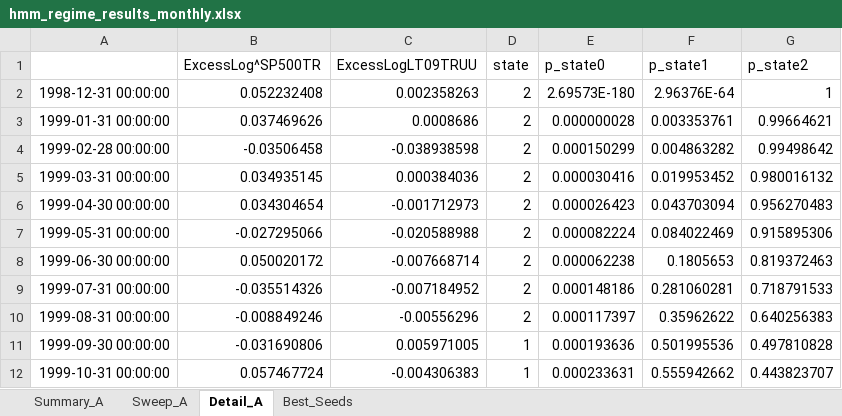
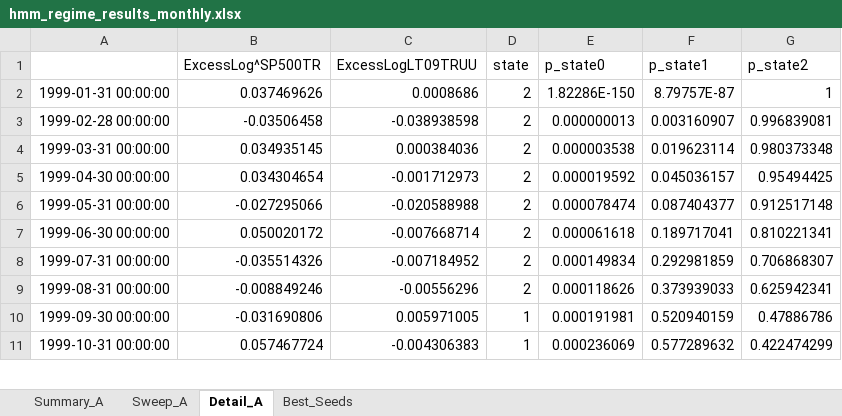
Before and after one commit to pVachev/MasterThesisTrials, an Excel workbook: hmm_regime_results_monthly.xlsx, sheet Detail_A, drawn as a sheet; only a part is shown; values as stored, in another font and other column widths than the file's, no borders; removed rows and columns are numbered as before the commit, all else as after; the diff covers the shown part only; the diff names each change by its address in the sheet, - before the commit and + after, or states it on an @@ line.

```diff
--- a/hmm_regime_results_monthly.xlsx (sheet Detail_A)
+++ b/hmm_regime_results_monthly.xlsx (sheet Detail_A)
-row 2: 1998-12-31 00:00:00 | 0.052232408 | 0.002358263 | 2 | 2.69573E-180 | 2.96376E-64 | 1
-E2 (p_state0): 0.000000028
+E2 (p_state0): 1.82286E-150
-F2 (p_state1): 0.003353761
+F2 (p_state1): 8.79757E-87
-G2 (p_state2): 0.99664621
+G2 (p_state2): 1
-E3 (p_state0): 0.000150299
+E3 (p_state0): 0.000000013
-F3 (p_state1): 0.004863282
+F3 (p_state1): 0.003160907
-G3 (p_state2): 0.99498642
+G3 (p_state2): 0.996839081
-E4 (p_state0): 0.000030416
+E4 (p_state0): 0.000003538
-F4 (p_state1): 0.019953452
+F4 (p_state1): 0.019623114
-G4 (p_state2): 0.980016132
+G4 (p_state2): 0.980373348
-E5 (p_state0): 0.000026423
+E5 (p_state0): 0.000019592
-F5 (p_state1): 0.043703094
+F5 (p_state1): 0.045036157
-G5 (p_state2): 0.956270483
+G5 (p_state2): 0.95494425
-E6 (p_state0): 0.000082224
+E6 (p_state0): 0.000078474
-F6 (p_state1): 0.084022469
+F6 (p_state1): 0.087404377
-G6 (p_state2): 0.915895306
+G6 (p_state2): 0.912517148
-E7 (p_state0): 0.000062238
+E7 (p_state0): 0.000061618
-F7 (p_state1): 0.1805653
+F7 (p_state1): 0.189717041
-G7 (p_state2): 0.819372463
+G7 (p_state2): 0.810221341
-E8 (p_state0): 0.000148186
+E8 (p_state0): 0.000149834
-F8 (p_state1): 0.281060281
+F8 (p_state1): 0.292981859
-G8 (p_state2): 0.718791533
+G8 (p_state2): 0.706868307
-E9 (p_state0): 0.000117397
+E9 (p_state0): 0.000118626
-F9 (p_state1): 0.35962622
+F9 (p_state1): 0.373939033
-G9 (p_state2): 0.640256383
+G9 (p_state2): 0.625942341
-E10 (p_state0): 0.000193636
+E10 (p_state0): 0.000191981
-F10 (p_state1): 0.501995536
+F10 (p_state1): 0.520940159
-G10 (p_state2): 0.497810828
+G10 (p_state2): 0.47886786
-E11 (p_state0): 0.000233631
+E11 (p_state0): 0.000236069
-F11 (p_state1): 0.555942662
+F11 (p_state1): 0.577289632
-G11 (p_state2): 0.443823707
+G11 (p_state2): 0.422474299
```
Also changed, not shown: 945 edited cells elsewhere in this sheet, sheet Sweep_A, sheet Summary_A, allocation_backtest_EW_MV.xlsx, 9 other files.
